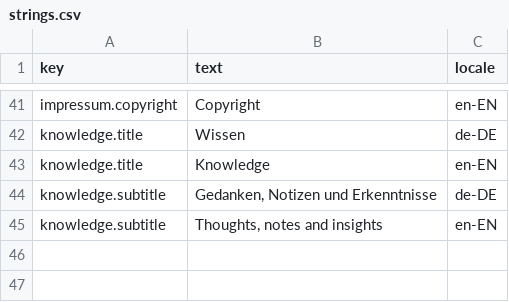
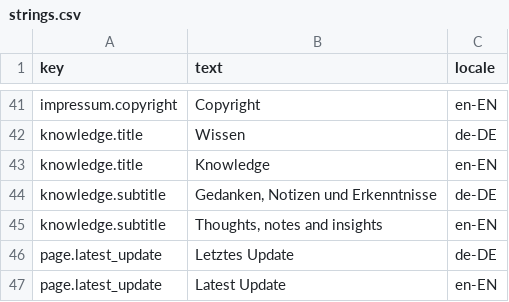
Before and after one commit to vvoss-dev/vvoss-web, a CSV file: templates/translations/strings.csv, drawn as a sheet; only a part is shown, gaps mark what is left out; the diff names each change by its address in the sheet, - before the commit and + after, or states it on an @@ line.

Commit message:
Implement two-column footer with tech logos and copyright
- Add tech logo grid on left (2fr) with 6 technology SVGs
- Add copyright section on right (1fr) with 3 lines of text
- Include latest git commit date in footer
- Add responsive mobile layout (tech on top, copyright below)
- Add translations for 'Latest Update' in DE/EN
- Grid-based layout with proper spacing and alignment

```diff
--- a/templates/translations/strings.csv
+++ b/templates/translations/strings.csv
+row 46: page.latest_update | Letztes Update | de-DE
+row 47: page.latest_update | Latest Update | en-EN
```
Also changed, not shown: 4 other files.
